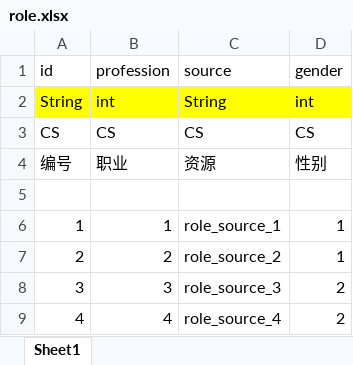
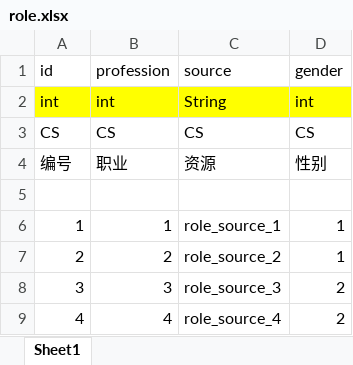
Before and after one commit to shanonder/xlsx, an Excel workbook: role.xlsx, sheet Sheet1, drawn as a sheet; values as stored, in another font and other column widths than the file's, no borders; the diff names each change by its address in the sheet, - before the commit and + after, or states it on an @@ line.

Commit message:
role change Signed-off-by: shanonder <shanonder@163.com>

```diff
--- a/role.xlsx (sheet Sheet1)
+++ b/role.xlsx (sheet Sheet1)
-A2 (id): String
+A2 (id): int
```
